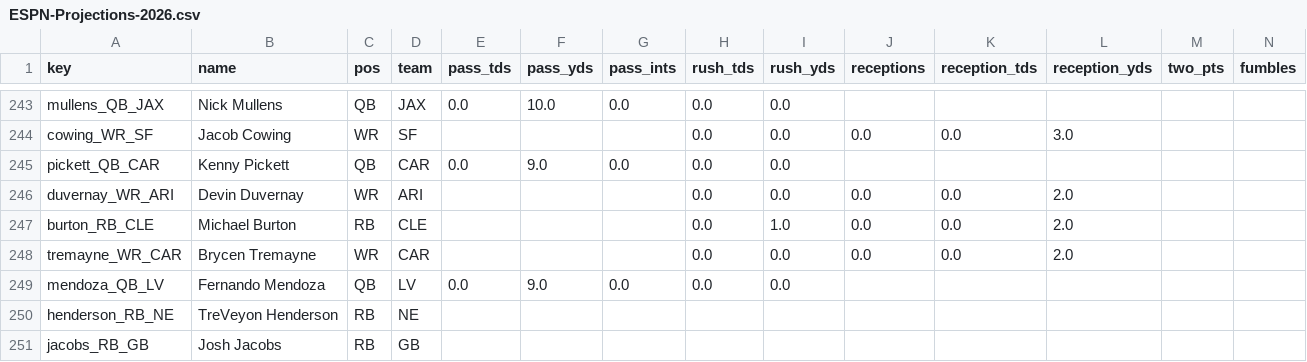
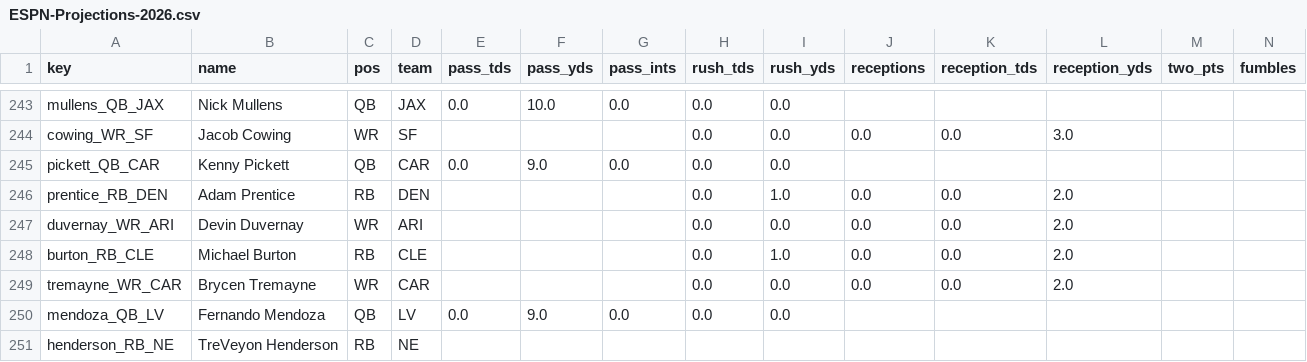
Before and after one commit to c4c-innovationslab/fantasy-football-manager, a CSV file: data/raw/projections/ESPN-Projections-2026.csv, drawn as a sheet; only a part is shown, gaps mark what is left out; the shorter side is filled out with more unchanged rows; rows hold the shown columns only; the diff names each change by its address in the sheet, - before the commit and + after, or states it on an @@ line.

```diff
--- a/data/raw/projections/ESPN-Projections-2026.csv
+++ b/data/raw/projections/ESPN-Projections-2026.csv
+row 246: prentice_RB_DEN | Adam Prentice | RB | DEN |  |  |  | 0.0 | 1.0 | 0.0 | 0.0 | 2.0
```
Also changed, not shown: data/processed/Projections-2026.csv, data/raw/projections/CBS-Projections-2026.csv, 2 other files.
